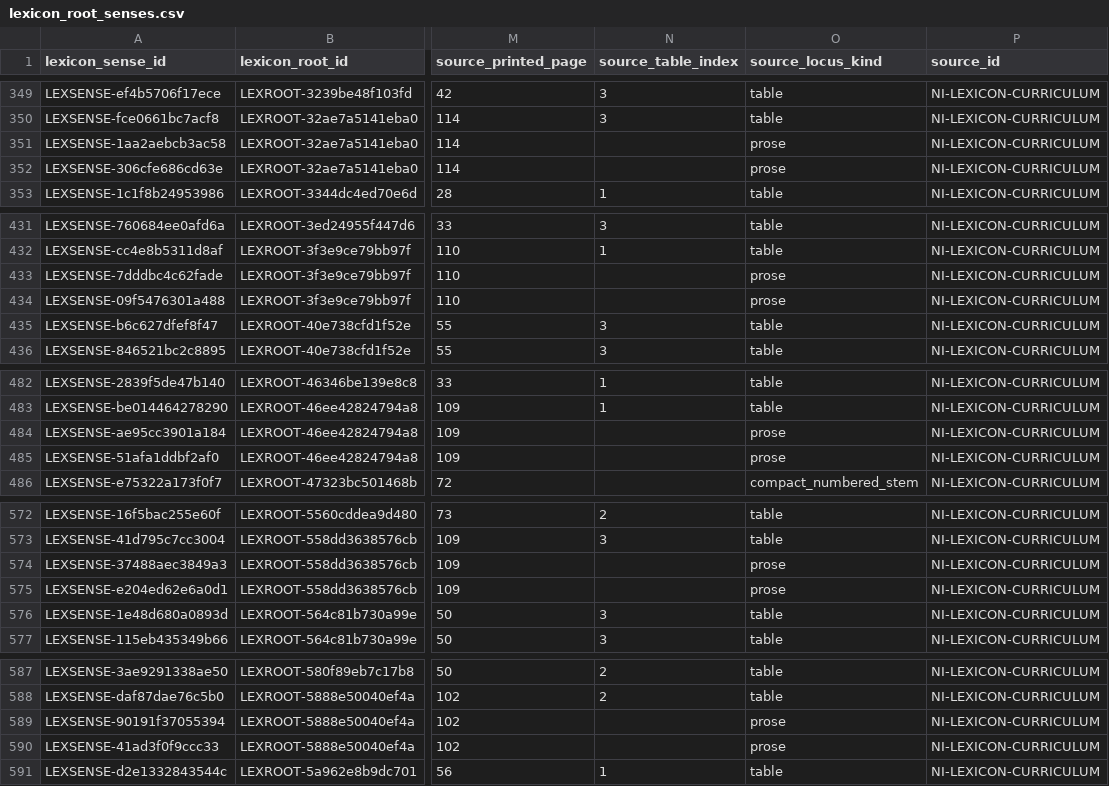
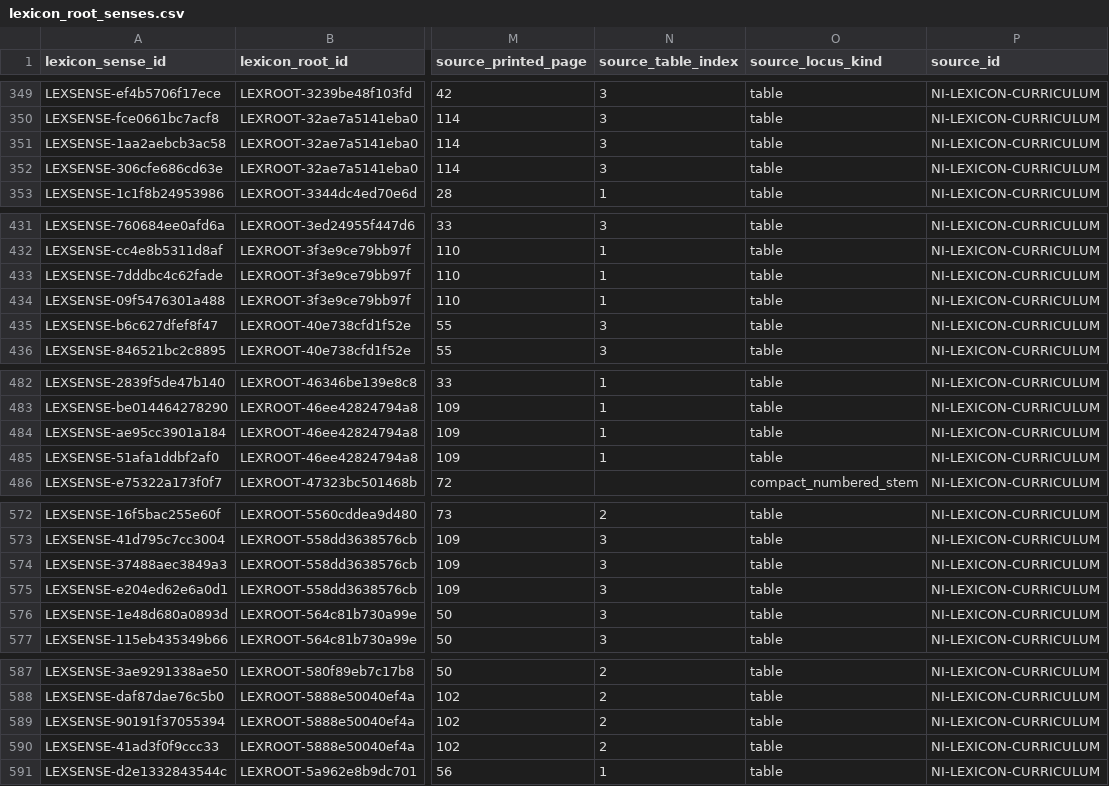
Before and after one commit to Entif-AI/Bilqis-MLX, a CSV file: lib/ithkuil/_data/csv/lexicon_root_senses.csv, drawn as a sheet; only a part is shown, gaps mark what is left out; the diff covers the shown part only; the diff names each change by its address in the sheet, - before the commit and + after, or states it on an @@ line.

```diff
--- a/lib/ithkuil/_data/csv/lexicon_root_senses.csv
+++ b/lib/ithkuil/_data/csv/lexicon_root_senses.csv
-N351:N352 (source_table_index): (empty)
+N351:N352 (source_table_index): 3
-O351:O352 (source_locus_kind): prose
+O351:O352 (source_locus_kind): table
-N433:N434 (source_table_index): (empty)
+N433:N434 (source_table_index): 1
-O433:O434 (source_locus_kind): prose
+O433:O434 (source_locus_kind): table
-N484:N485 (source_table_index): (empty)
+N484:N485 (source_table_index): 1
-O484:O485 (source_locus_kind): prose
+O484:O485 (source_locus_kind): table
-N574:N575 (source_table_index): (empty)
+N574:N575 (source_table_index): 3
-O574:O575 (source_locus_kind): prose
+O574:O575 (source_locus_kind): table
-N589:N590 (source_table_index): (empty)
+N589:N590 (source_table_index): 2
-O589:O590 (source_locus_kind): prose
+O589:O590 (source_locus_kind): table
```
Also changed, not shown: 1 removed row and 64 edited cells elsewhere in this file, lib/ithkuil/_data/csv/lexicon_root_evidence.csv, 22 other files.
